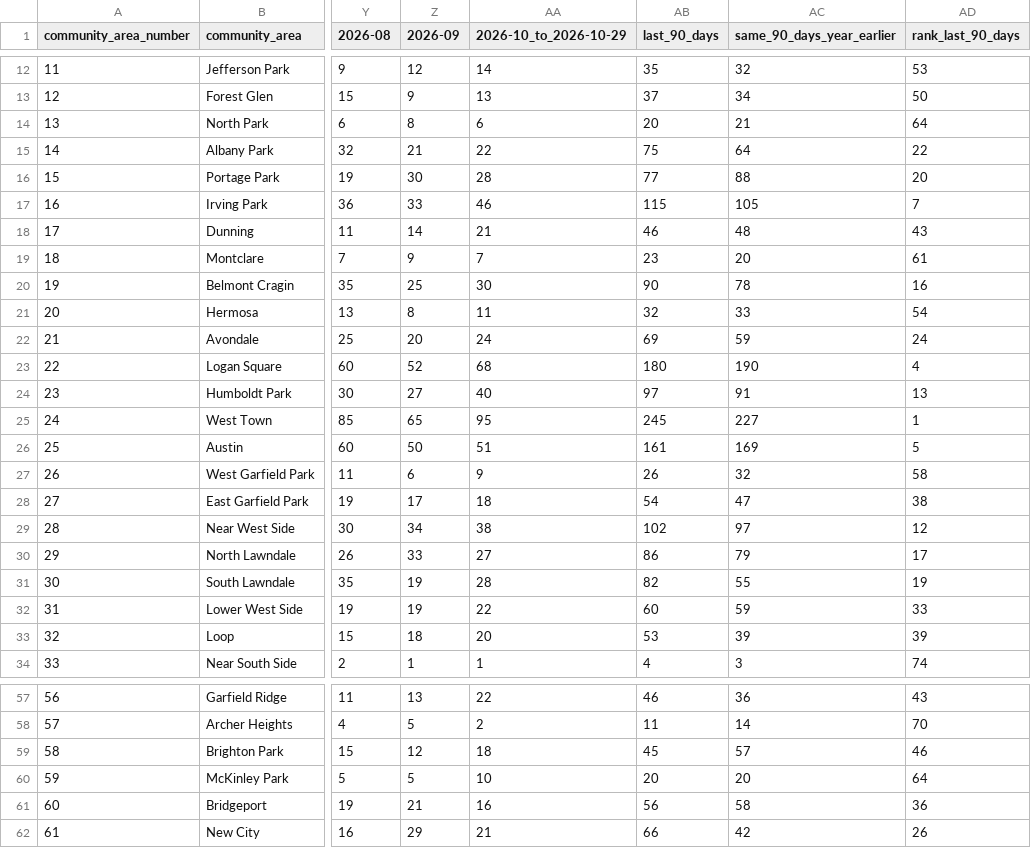
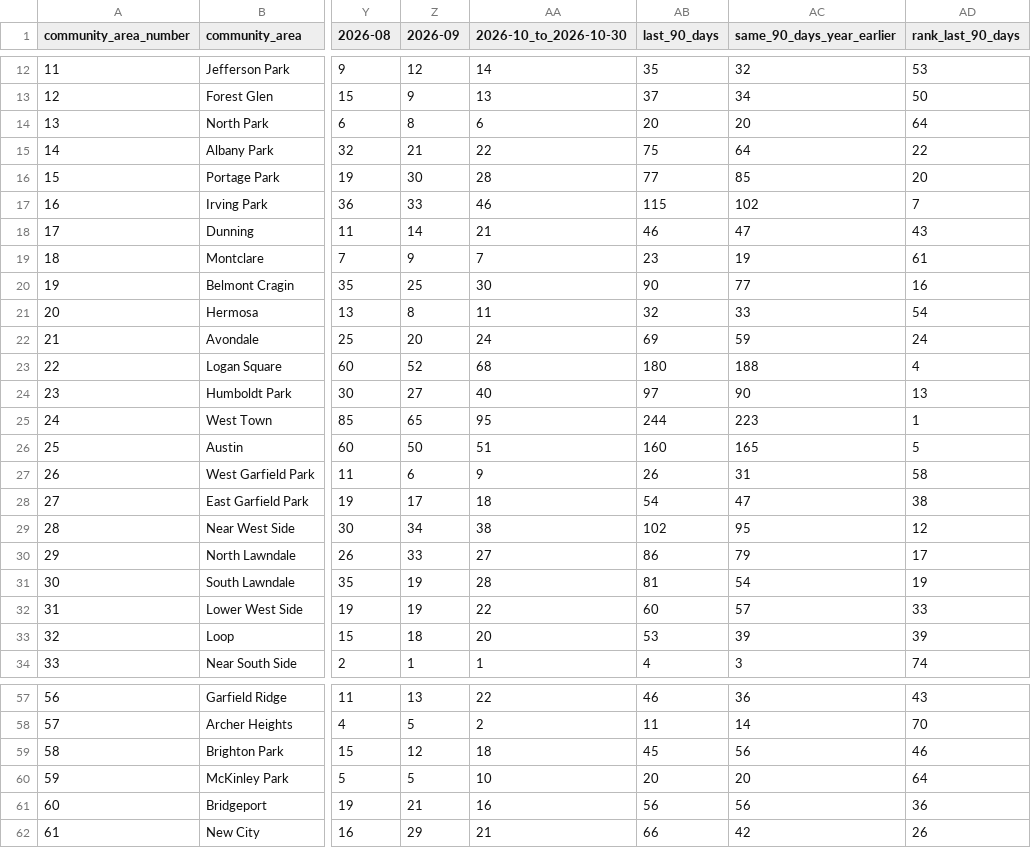
Before and after one commit to proofnotfluff-a11y/Proofnotfluff-pins, a CSV file: docs/chicago-dumpster-permits/chicago-dumpster-permits-by-community-area.csv, drawn as a sheet; only a part is shown, gaps mark what is left out; the diff covers the shown part only; the diff names each change by its address in the sheet, - before the commit and + after, or states it on an @@ line.

Commit message:
Chicago dumpster permit counts 2026-10-31

```diff
--- a/docs/chicago-dumpster-permits/chicago-dumpster-permits-by-community-area.csv
+++ b/docs/chicago-dumpster-permits/chicago-dumpster-permits-by-community-area.csv
-AA1: 2026-10_to_2026-10-29
+AA1: 2026-10_to_2026-10-30
-AC14 (same_90_days_year_earlier): 21
+AC14 (same_90_days_year_earlier): 20
-AC16 (same_90_days_year_earlier): 88
+AC16 (same_90_days_year_earlier): 85
-AC17 (same_90_days_year_earlier): 105
+AC17 (same_90_days_year_earlier): 102
-AC18 (same_90_days_year_earlier): 48
+AC18 (same_90_days_year_earlier): 47
-AC19 (same_90_days_year_earlier): 20
+AC19 (same_90_days_year_earlier): 19
-AC20 (same_90_days_year_earlier): 78
+AC20 (same_90_days_year_earlier): 77
-AC23 (same_90_days_year_earlier): 190
+AC23 (same_90_days_year_earlier): 188
-AC24 (same_90_days_year_earlier): 91
+AC24 (same_90_days_year_earlier): 90
-AB25 (last_90_days): 245
+AB25 (last_90_days): 244
-AC25 (same_90_days_year_earlier): 227
+AC25 (same_90_days_year_earlier): 223
-AB26 (last_90_days): 161
+AB26 (last_90_days): 160
-AC26 (same_90_days_year_earlier): 169
+AC26 (same_90_days_year_earlier): 165
-AC27 (same_90_days_year_earlier): 32
+AC27 (same_90_days_year_earlier): 31
-AC29 (same_90_days_year_earlier): 97
+AC29 (same_90_days_year_earlier): 95
-AB31 (last_90_days): 82
+AB31 (last_90_days): 81
-AC31 (same_90_days_year_earlier): 55
+AC31 (same_90_days_year_earlier): 54
-AC32 (same_90_days_year_earlier): 59
+AC32 (same_90_days_year_earlier): 57
-AC59 (same_90_days_year_earlier): 57
+AC59 (same_90_days_year_earlier): 56
-AC61 (same_90_days_year_earlier): 58
+AC61 (same_90_days_year_earlier): 56
```
Also changed, not shown: 25 edited cells elsewhere in this file, 4 other files.
